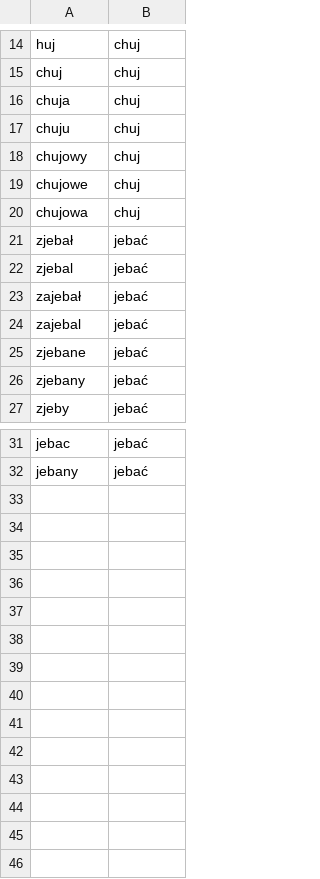
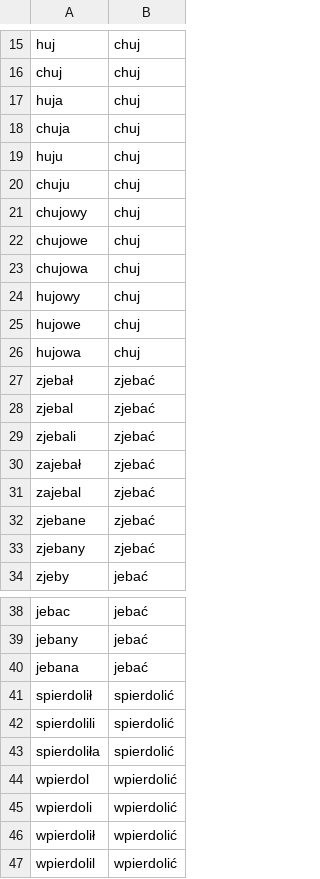
Before and after one commit to prokulski/Mundial2018_bot, a CSV file: dicts/shit_words.csv, drawn as a sheet; only a part is shown, gaps mark what is left out; the diff covers the shown part only.

```diff
--- a/dicts/shit_words.csv
+++ b/dicts/shit_words.csv
@@ -15,3 +16,5 @@ huj,chuj
 chuj,chuj
+huja,chuj
 chuja,chuj
+huju,chuj
 chuju,chuj
@@ -20,8 +23,12 @@ chujowe,chuj
 chujowa,chuj
-zjebał,jebać
-zjebal,jebać
-zajebał,jebać
-zajebal,jebać
-zjebane,jebać
-zjebany,jebać
+hujowy,chuj
+hujowe,chuj
+hujowa,chuj
+zjebał,zjebać
+zjebal,zjebać
+zjebali,zjebać
+zajebał,zjebać
+zajebal,zjebać
+zjebane,zjebać
+zjebany,zjebać
 zjeby,jebać
@@ -32 +39,9 @@ jebac,jebać
 jebany,jebać
+jebana,jebać
+spierdolił,spierdolić
+spierdolili,spierdolić
+spierdoliła,spierdolić
+wpierdol,wpierdolić
+wpierdoli,wpierdolić
+wpierdolił,wpierdolić
+wpierdolil,wpierdolić
```
Also changed, not shown: 1 added row elsewhere in this file, dicts/players.csv, 4 other files.
